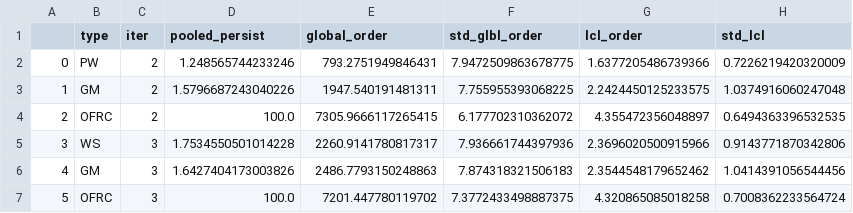
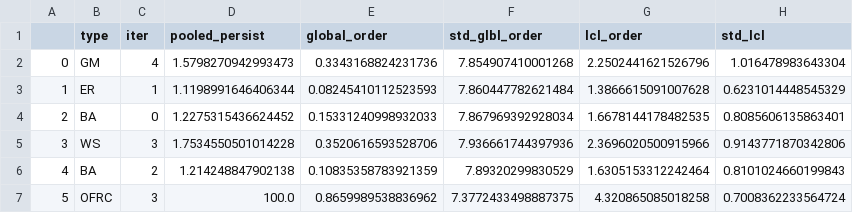
Before and after one commit to lstuurman/FRC_Thesis, a CSV file: CPM_code/ANLSYS2/STROMAL/STROM_ACT_glob.csv, drawn as a sheet; only a part is shown; the diff covers the shown part only.

```diff
--- a/CPM_code/ANLSYS2/STROMAL/STROM_ACT_glob.csv
+++ b/CPM_code/ANLSYS2/STROMAL/STROM_ACT_glob.csv
@@ -1,7 +1,7 @@
 ,type,iter,pooled_persist,global_order,std_glbl_order,lcl_order,std_lcl
-0,PW,2,1.248565744233246,793.2751949846431,7.9472509863678775,1.6377205486739366,0.7226219420320009
-1,GM,2,1.5796687243040226,1947.540191481311,7.755955393068225,2.2424450125233575,1.0374916060247048
-2,OFRC,2,100.0,7305.9666117265415,6.177702310362072,4.355472356048897,0.6494363396532535
-3,WS,3,1.7534550501014228,2260.9141780817317,7.936661744397936,2.3696020500915966,0.9143771870342806
-4,GM,3,1.6427404173003826,2486.7793150248863,7.874318321506183,2.3544548179652462,1.0414391056544456
-5,OFRC,3,100.0,7201.447780119702,7.3772433498887375,4.320865085018258,0.7008362233564724
+0,GM,4,1.5798270942993473,0.3343168824231736,7.854907410001268,2.2502441621526796,1.016478983643304
+1,ER,1,1.1198991646406344,0.08245410112523593,7.860447782621484,1.3866615091007628,0.6231014448545329
+2,BA,0,1.2275315436624452,0.15331240998932033,7.867969392928034,1.6678144178482535,0.8085606135863401
+3,WS,3,1.7534550501014228,0.3520616593528706,7.936661744397936,2.3696020500915966,0.9143771870342806
+4,BA,2,1.214248847902138,0.10835358783921359,7.89320299830529,1.6305153312242464,0.8101024660199843
+5,OFRC,3,100.0,0.8659989538836962,7.3772433498887375,4.320865085018258,0.7008362233564724
```
Also changed, not shown: 160 edited cells elsewhere in this file, CPM_code/ANLSYS2/STROMAL/STROM_PRFDR_glob.csv, 11 other files.
